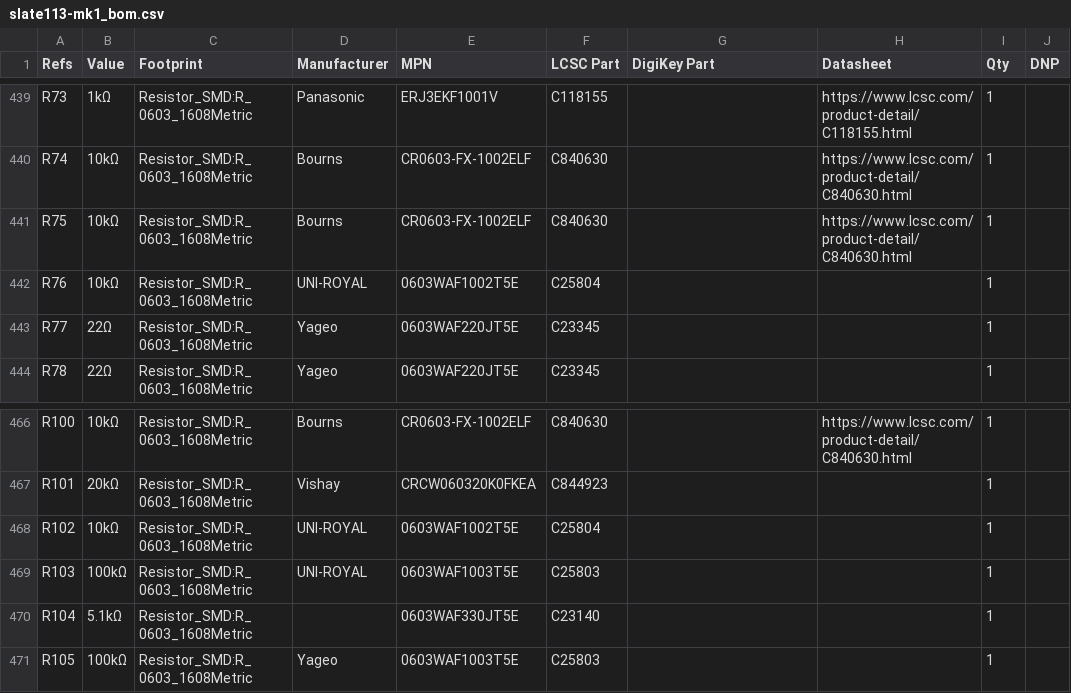
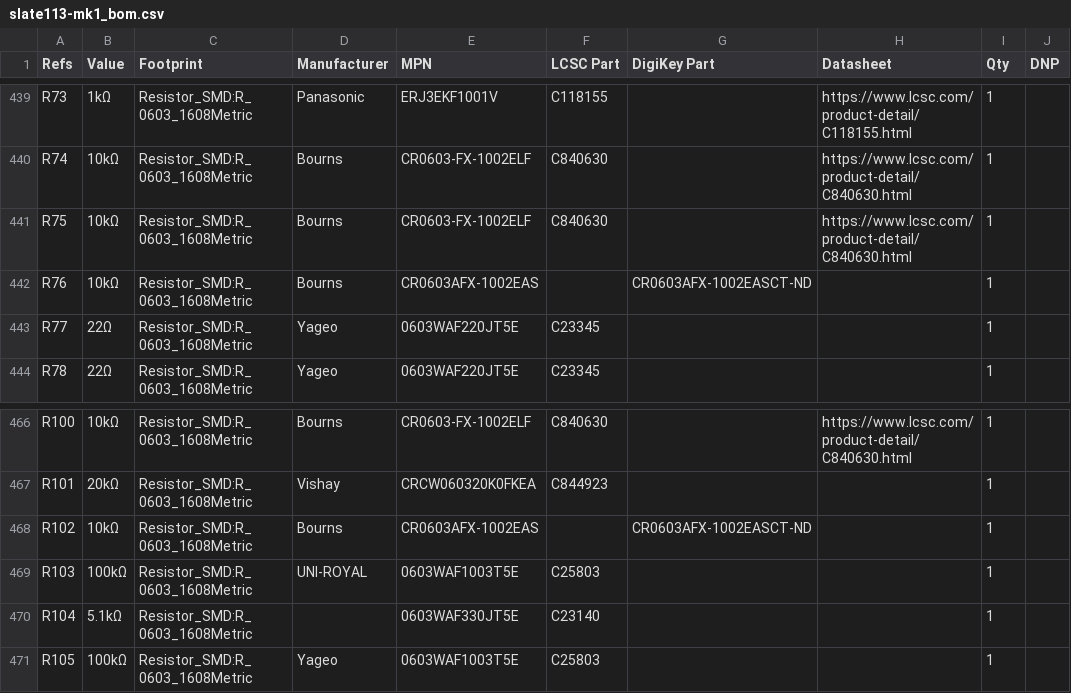
Before and after one commit to xeno3dev/slate113-mk1, a CSV file: slate113-mk1_bom.csv, drawn as a sheet; only a part is shown, gaps mark what is left out; the diff covers the shown part only; the diff names each change by its address in the sheet, - before the commit and + after, or states it on an @@ line.

```diff
--- a/slate113-mk1_bom.csv
+++ b/slate113-mk1_bom.csv
-D442 (Manufacturer): UNI-ROYAL
+D442 (Manufacturer): Bourns
-E442 (MPN): 0603WAF1002T5E
+E442 (MPN): CR0603AFX-1002EAS
-F442 (LCSC Part): C25804
+F442 (LCSC Part): (empty)
-G442 (DigiKey Part): (empty)
+G442 (DigiKey Part): CR0603AFX-1002EASCT-ND
-D468 (Manufacturer): UNI-ROYAL
+D468 (Manufacturer): Bourns
-E468 (MPN): 0603WAF1002T5E
+E468 (MPN): CR0603AFX-1002EAS
-F468 (LCSC Part): C25804
+F468 (LCSC Part): (empty)
-G468 (DigiKey Part): (empty)
+G468 (DigiKey Part): CR0603AFX-1002EASCT-ND
```
Also changed, not shown: 44 edited cells elsewhere in this file, 26 other files.
